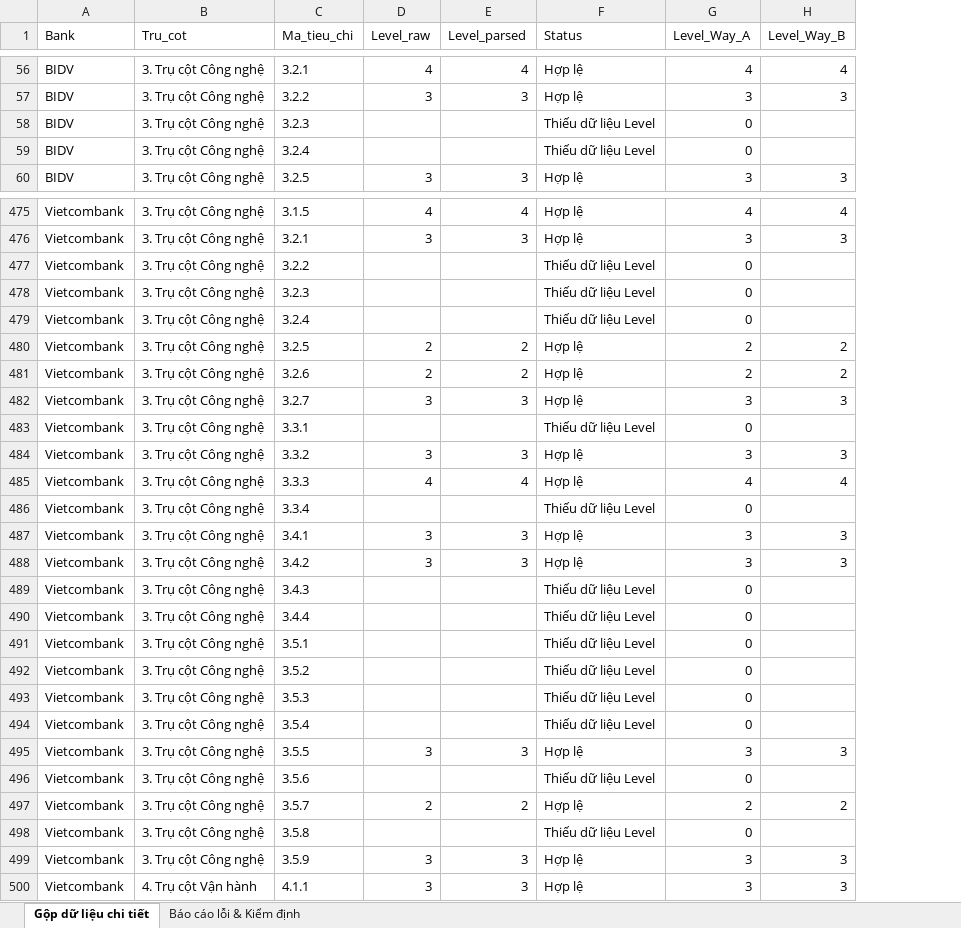
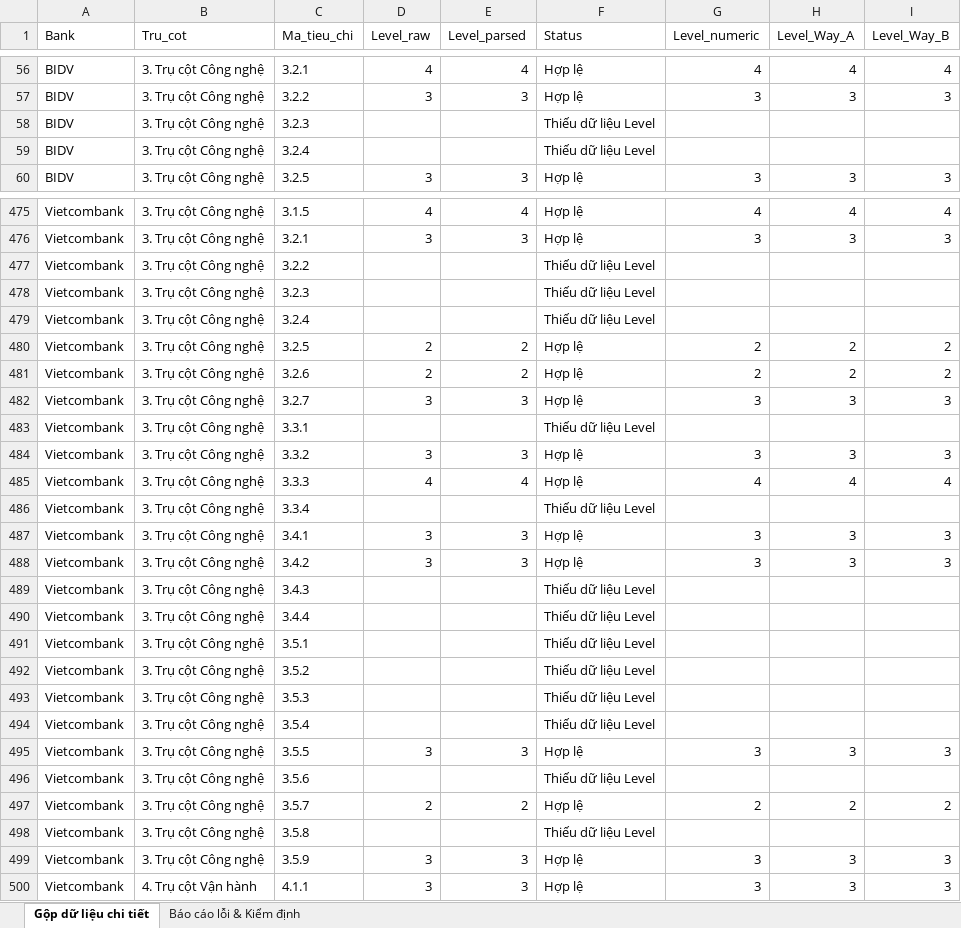
Before and after one commit to vanly0707/DBI-Banking-Digital-Transformation, an Excel workbook: outputs/validation_report.xlsx, sheet Gộp dữ liệu chi tiết, drawn as a sheet; only a part is shown, gaps mark what is left out; values as stored, in another font and other column widths than the file's, no borders; addresses are those after the commit; the diff covers the shown part only; the diff names each change by its address in the sheet, - before the commit and + after, or states it on an @@ line.

```diff
--- a/outputs/validation_report.xlsx (sheet Gộp dữ liệu chi tiết)
+++ b/outputs/validation_report.xlsx (sheet Gộp dữ liệu chi tiết)
+column G (Level_numeric), rows 56-60: 4 | 3 |  |  | 3; rows 475-500: 4 | 3 |  |  |  | 2 | 2 | 3 |  | 3 | 4 |  | 3 | 3 |  |  |  |  |  |  | 3 |  | 2 |  | 3 | 3
-H58:H59 (Level_Way_A): 0
+H58:H59 (Level_Way_A): (empty)
-H477:H479 (Level_Way_A): 0
+H477:H479 (Level_Way_A): (empty)
-H483 (Level_Way_A): 0
+H483 (Level_Way_A): (empty)
-H486 (Level_Way_A): 0
+H486 (Level_Way_A): (empty)
-H489:H494 (Level_Way_A): 0
+H489:H494 (Level_Way_A): (empty)
-H496 (Level_Way_A): 0
+H496 (Level_Way_A): (empty)
-H498 (Level_Way_A): 0
+H498 (Level_Way_A): (empty)
```
Also changed, not shown: 127 edited cells elsewhere in this sheet, outputs/ranking.xlsx, 5 other files.
